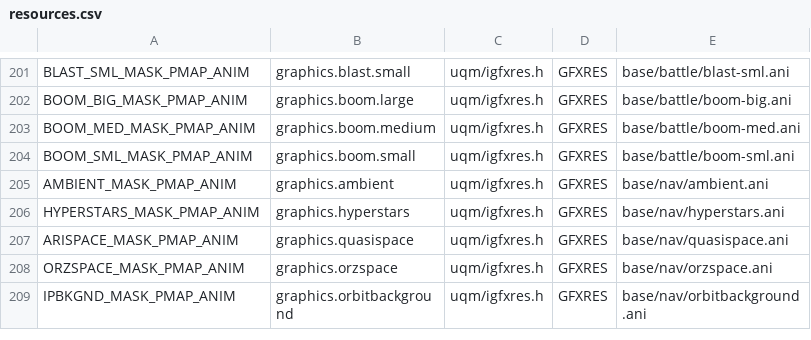
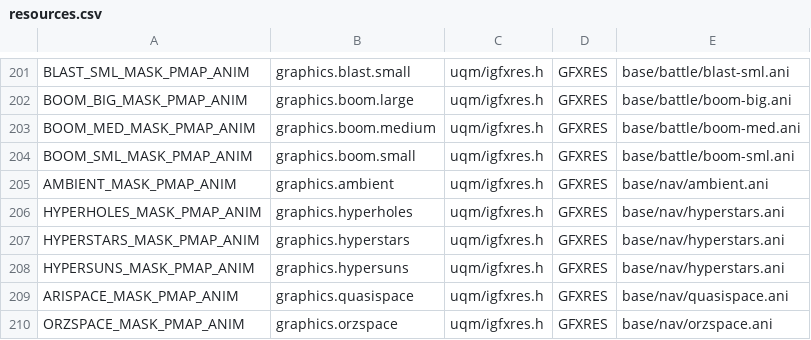
Before and after one commit to jurchik/project6014, a CSV file: tools/resmap/resources.csv, drawn as a sheet; only a part is shown, gaps mark what is left out; the shorter side is filled out with more unchanged rows; the diff names each change by its address in the sheet, - before the commit and + after, or states it on an @@ line.

Commit message:
Bugfixes to make the foonfoon resources work.

```diff
--- a/tools/resmap/resources.csv
+++ b/tools/resmap/resources.csv
+row 206: HYPERHOLES_MASK_PMAP_ANIM | graphics.hyperholes | uqm/igfxres.h | GFXRES | base/nav/hyperstars.ani
+row 208: HYPERSUNS_MASK_PMAP_ANIM | graphics.hypersuns | uqm/igfxres.h | GFXRES | base/nav/hyperstars.ani
```
Also changed, not shown: 14 other files.
